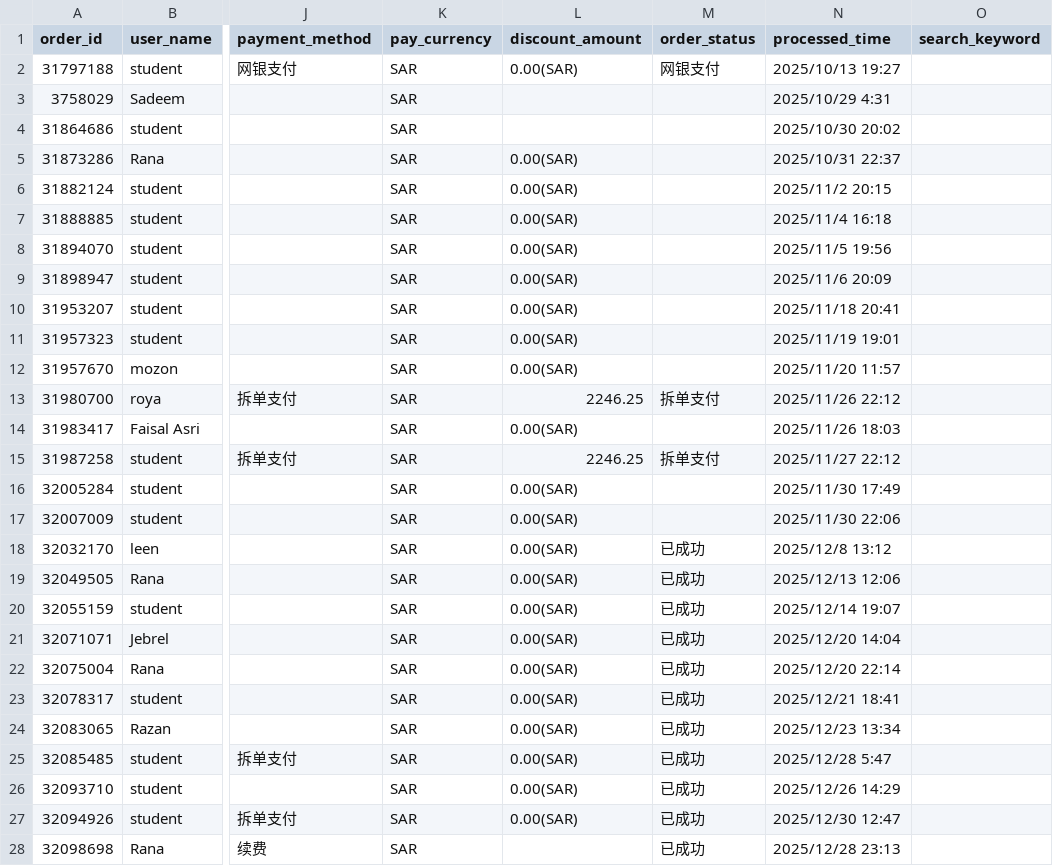
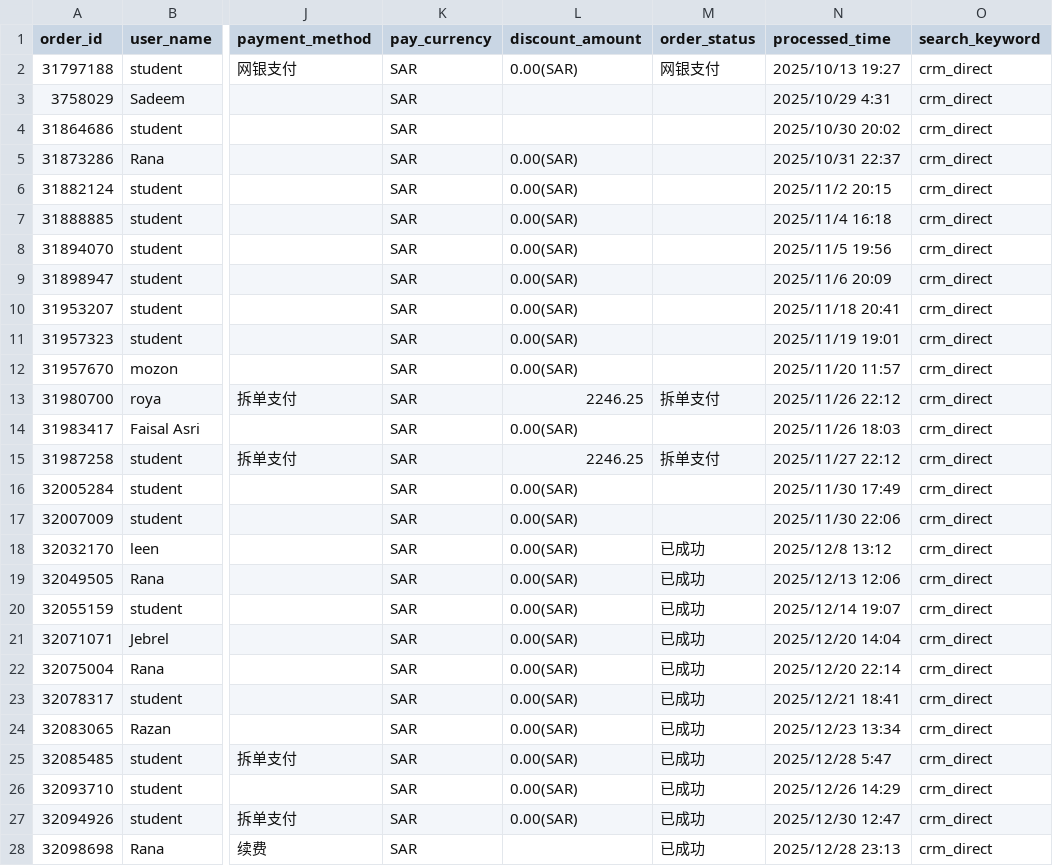
Before and after one commit to yarayan327-hash/Sales_bi_dashboard_v1.0, a CSV file: public/data/fact_orders.csv, drawn as a sheet; only a part is shown, gaps mark what is left out; the diff covers the shown part only; the diff names each change by its address in the sheet, - before the commit and + after, or states it on an @@ line.

Commit message:
feat: sync CRM orders by target sales

```diff
--- a/public/data/fact_orders.csv
+++ b/public/data/fact_orders.csv
-O2:O28 (search_keyword): (empty)
+O2:O28 (search_keyword): crm_direct
```
Also changed, not shown: 1 added row and 86 edited cells elsewhere in this file, 1 other file.
